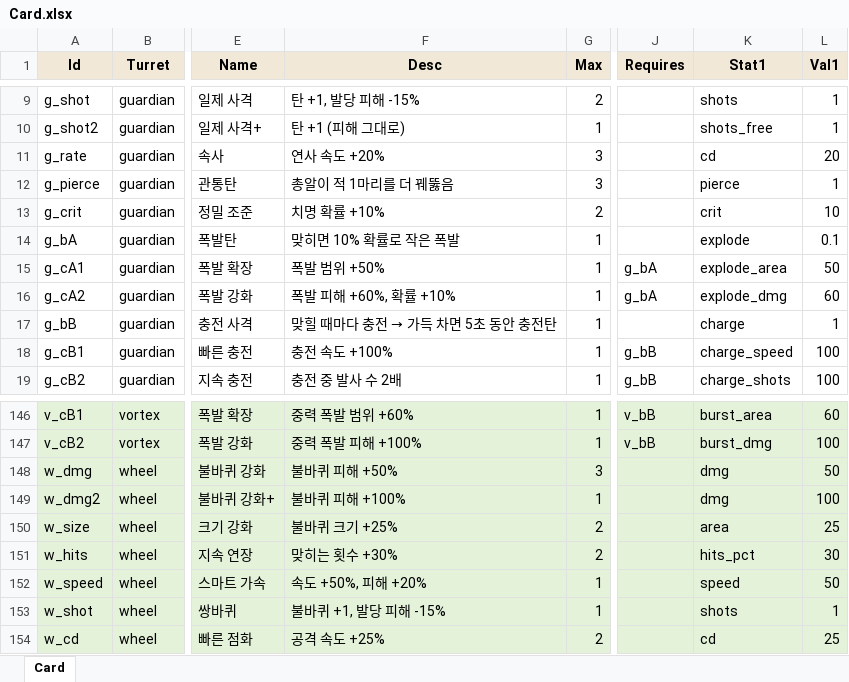
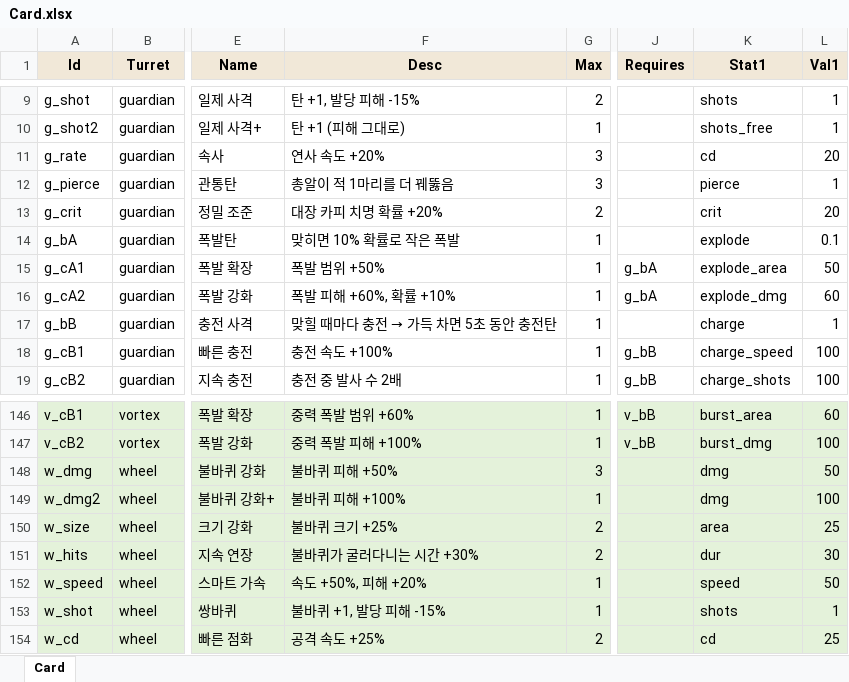
Before and after one commit to JeongJoongHee/EarthDefence, an Excel workbook: Earth_Defence/Table/Card.xlsx, sheet Card, drawn as a sheet; only a part is shown, gaps mark what is left out; values as stored, in another font and other column widths than the file's, no borders; the diff names each change by its address in the sheet, - before the commit and + after, or states it on an @@ line.

```diff
--- a/Earth_Defence/Table/Card.xlsx (sheet Card)
+++ b/Earth_Defence/Table/Card.xlsx (sheet Card)
-F13 (Desc): 치명 확률 +10%
+F13 (Desc): 대장 카피 치명 확률 +20%
-L13 (Val1): 10
+L13 (Val1): 20
-F151 (Desc): 맞히는 횟수 +30%
+F151 (Desc): 불바퀴가 굴러다니는 시간 +30%
-K151 (Stat1): hits_pct
+K151 (Stat1): dur
```
Also changed, not shown: Earth_Defence/Table/Config.xlsx, Earth_Defence/Table/Shop.xlsx, 34 other files.
